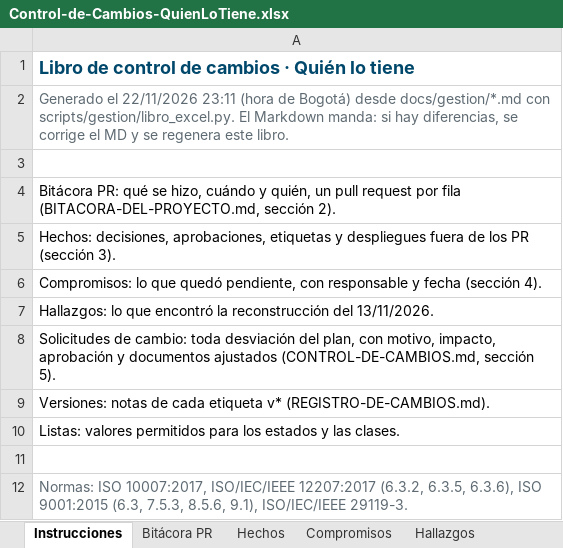
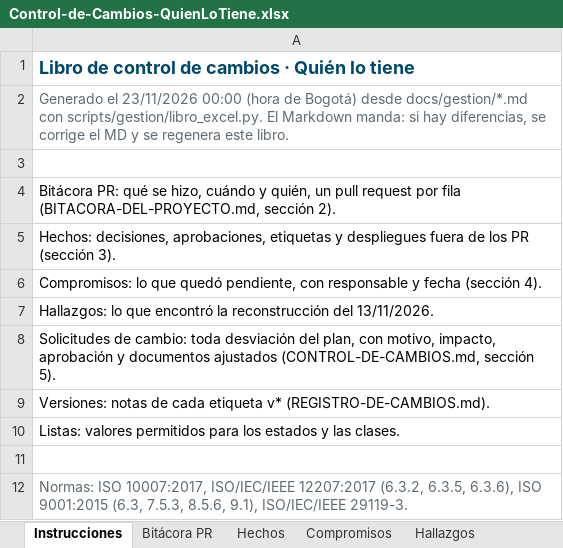
Before and after one commit to Daniel0442123/QuienLoTiene, an Excel workbook: docs/gestion/entregables/Control-de-Cambios-QuienLoTiene.xlsx, sheet Instrucciones, drawn as a sheet; values as stored, in another font and other column widths than the file's, no borders; the diff names each change by its address in the sheet, - before the commit and + after, or states it on an @@ line.

```diff
--- a/docs/gestion/entregables/Control-de-Cambios-QuienLoTiene.xlsx (sheet Instrucciones)
+++ b/docs/gestion/entregables/Control-de-Cambios-QuienLoTiene.xlsx (sheet Instrucciones)
-A2: Generado el 22/11/2026 23:11 (hora de…
+A2: Generado el 23/11/2026 00:00 (hora de…
```
Also changed, not shown: sheet Hechos, sheet Compromisos, 4 other files.
